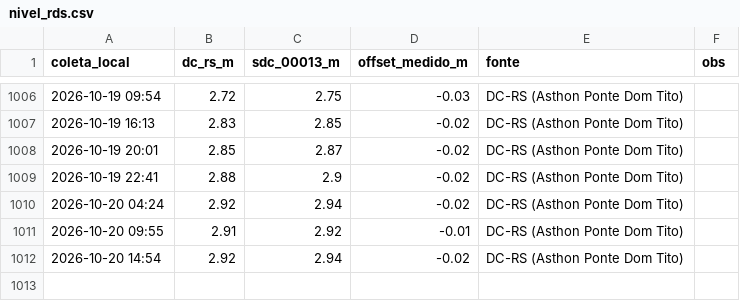
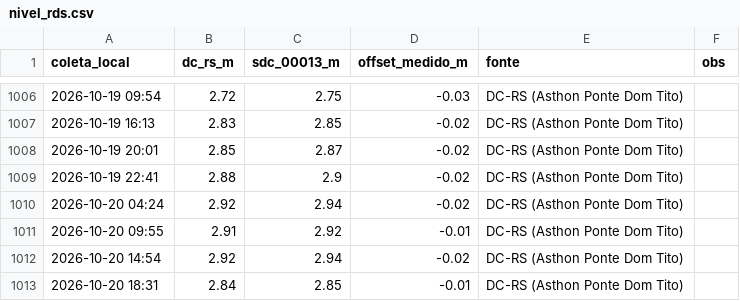
Before and after one commit to jonevaldorech-spec/alerta-cheia-riodosul, a CSV file: dados/nivel_rds.csv, drawn as a sheet; only a part is shown, gaps mark what is left out.

```diff
--- a/dados/nivel_rds.csv
+++ b/dados/nivel_rds.csv
@@ -1012 +1012,2 @@ coleta_local,dc_rs_m,sdc_00013_m,offset_medido_m,fonte,obs
 2026-10-20 14:54,2.92,2.94,-0.02,DC-RS (Asthon Ponte Dom Tito),
+2026-10-20 18:31,2.84,2.85,-0.01,DC-RS (Asthon Ponte Dom Tito),
```
Also changed, not shown: dados/barragens.csv, dados/kanitz.csv, 4 other files.
